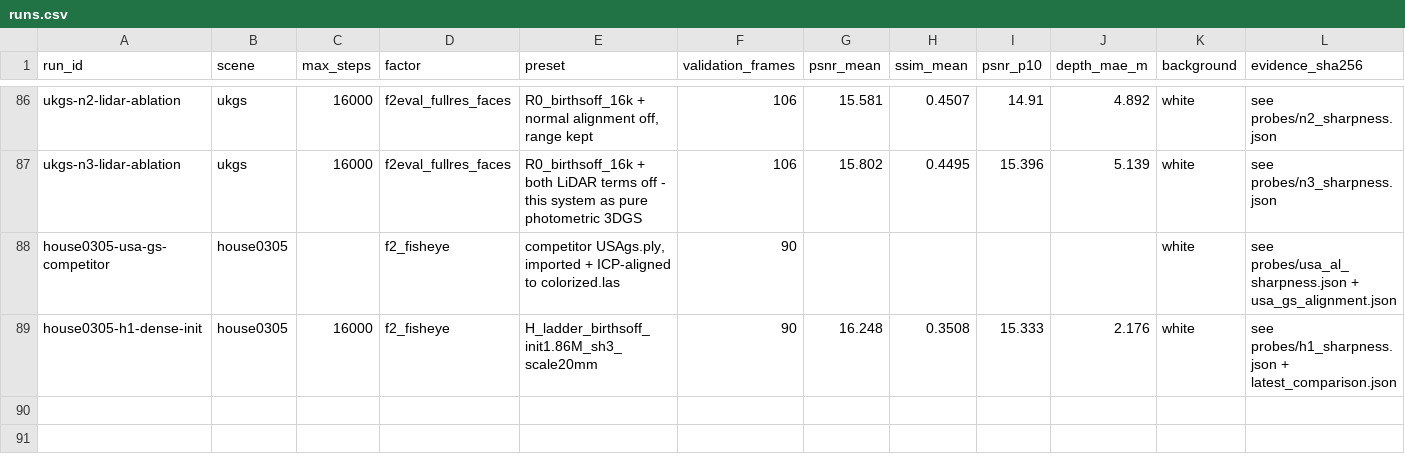
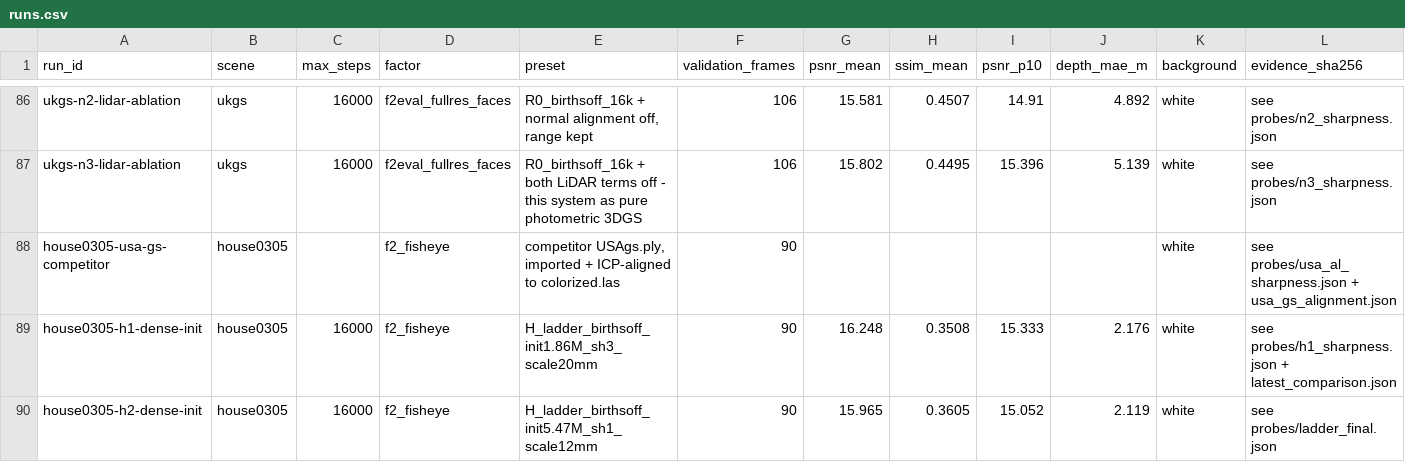
Before and after one commit to yang498-Peter/cloudstudio-3dgs, a CSV file: experiments/runs.csv, drawn as a sheet; only a part is shown, gaps mark what is left out; rows hold the shown columns only; the diff names each change by its address in the sheet, - before the commit and + after, or states it on an @@ line.

```diff
--- a/experiments/runs.csv
+++ b/experiments/runs.csv
+row 90: house0305-h2-dense-init | house0305 | 16000 | f2_fisheye | H_ladder_birthsoff_init5.47M_sh1_scale12mm | 90 | 15.965 | 0.3605 | 15.052 | 2.119 | white | see probes/ladder_final.json
```
Also changed, not shown: 2 other files.
